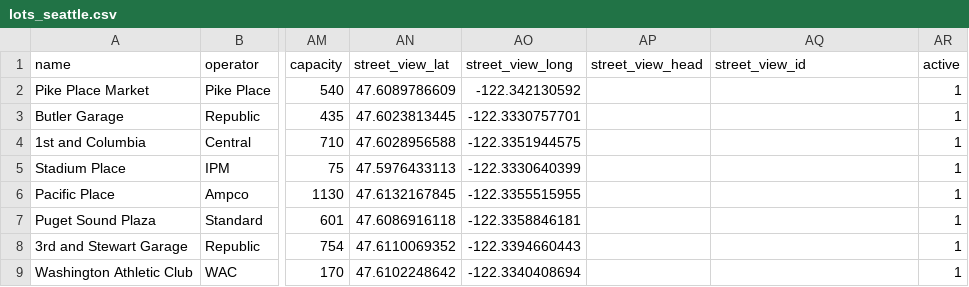
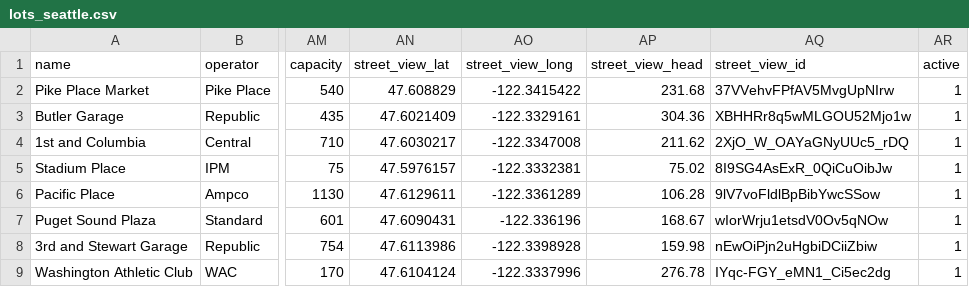
Before and after one commit to prkng/process, a CSV file: prkng_process/data/lots_seattle.csv, drawn as a sheet; only a part is shown, gaps mark what is left out; the diff covers the shown part only; the diff names each change by its address in the sheet, - before the commit and + after, or states it on an @@ line.

Commit message:
add streetviews to seattle lots

```diff
--- a/prkng_process/data/lots_seattle.csv
+++ b/prkng_process/data/lots_seattle.csv
-AN2 (street_view_lat): 47.6089786609
+AN2 (street_view_lat): 47.608829
-AO2 (street_view_long): -122.342130592
+AO2 (street_view_long): -122.3415422
-AP2 (street_view_head): (empty)
+AP2 (street_view_head): 231.68
-AQ2 (street_view_id): (empty)
+AQ2 (street_view_id): 37VVehvFPfAV5MvgUpNIrw
-AN3 (street_view_lat): 47.6023813445
+AN3 (street_view_lat): 47.6021409
-AO3 (street_view_long): -122.3330757701
+AO3 (street_view_long): -122.3329161
-AP3 (street_view_head): (empty)
+AP3 (street_view_head): 304.36
-AQ3 (street_view_id): (empty)
+AQ3 (street_view_id): XBHHRr8q5wMLGOU52Mjo1w
-AN4 (street_view_lat): 47.6028956588
+AN4 (street_view_lat): 47.6030217
-AO4 (street_view_long): -122.3351944575
+AO4 (street_view_long): -122.3347008
-AP4 (street_view_head): (empty)
+AP4 (street_view_head): 211.62
-AQ4 (street_view_id): (empty)
+AQ4 (street_view_id): 2XjO_W_OAYaGNyUUc5_rDQ
-AN5 (street_view_lat): 47.5976433113
+AN5 (street_view_lat): 47.5976157
-AO5 (street_view_long): -122.3330640399
+AO5 (street_view_long): -122.3332381
-AP5 (street_view_head): (empty)
+AP5 (street_view_head): 75.02
-AQ5 (street_view_id): (empty)
+AQ5 (street_view_id): 8I9SG4AsExR_0QiCuOibJw
-AN6 (street_view_lat): 47.6132167845
+AN6 (street_view_lat): 47.6129611
-AO6 (street_view_long): -122.3355515955
+AO6 (street_view_long): -122.3361289
-AP6 (street_view_head): (empty)
+AP6 (street_view_head): 106.28
-AQ6 (street_view_id): (empty)
+AQ6 (street_view_id): 9lV7voFldlBpBibYwcSSow
-AN7 (street_view_lat): 47.6086916118
+AN7 (street_view_lat): 47.6090431
-AO7 (street_view_long): -122.3358846181
+AO7 (street_view_long): -122.336196
-AP7 (street_view_head): (empty)
+AP7 (street_view_head): 168.67
-AQ7 (street_view_id): (empty)
+AQ7 (street_view_id): wIorWrju1etsdV0Ov5qNOw
-AN8 (street_view_lat): 47.6110069352
+AN8 (street_view_lat): 47.6113986
-AO8 (street_view_long): -122.3394660443
+AO8 (street_view_long): -122.3398928
-AP8 (street_view_head): (empty)
+AP8 (street_view_head): 159.98
-AQ8 (street_view_id): (empty)
+AQ8 (street_view_id): nEwOiPjn2uHgbiDCiiZbiw
-AN9 (street_view_lat): 47.6102248642
+AN9 (street_view_lat): 47.6104124
-AO9 (street_view_long): -122.3340408694
+AO9 (street_view_long): -122.3337996
-AP9 (street_view_head): (empty)
+AP9 (street_view_head): 276.78
-AQ9 (street_view_id): (empty)
+AQ9 (street_view_id): IYqc-FGY_eMN1_Ci5ec2dg
```
Also changed, not shown: 20 edited cells elsewhere in this file.
